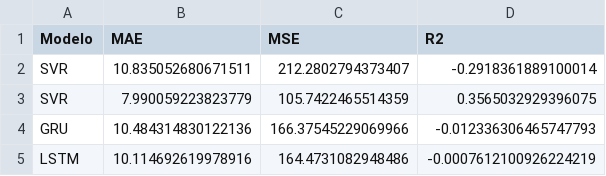
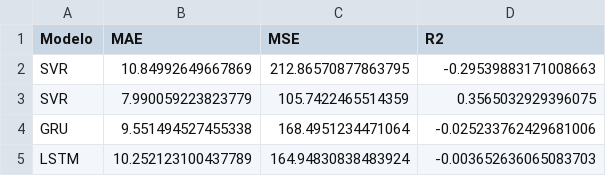
Before and after one commit to CidClayQuirino/rnn-component-lIfe-cycle, a CSV file: df_resultsTiltClinderHydro.csv, drawn as a sheet; removed rows and columns are numbered as before the commit, all else as after; the diff names each change by its address in the sheet, - before the commit and + after, or states it on an @@ line.

Commit message:
Atualizando df_resultsTiltClinderHydro.csv

```diff
--- a/df_resultsTiltClinderHydro.csv
+++ b/df_resultsTiltClinderHydro.csv
-row 2: SVR | 10.835052680671511 | 212.2802794373407 | -0.2918361889100014
+row 2: SVR | 10.84992649667869 | 212.86570877863795 | -0.29539883171008663
-row 4: GRU | 10.484314830122136 | 166.37545229069966 | -0.012336306465747793
-row 5: LSTM | 10.114692619978916 | 164.4731082948486 | -0.0007612100926224219
+row 4: GRU | 9.551494527455338 | 168.4951234471064 | -0.025233762429681006
+row 5: LSTM | 10.252123100437789 | 164.94830838483924 | -0.003652636065083703
```
